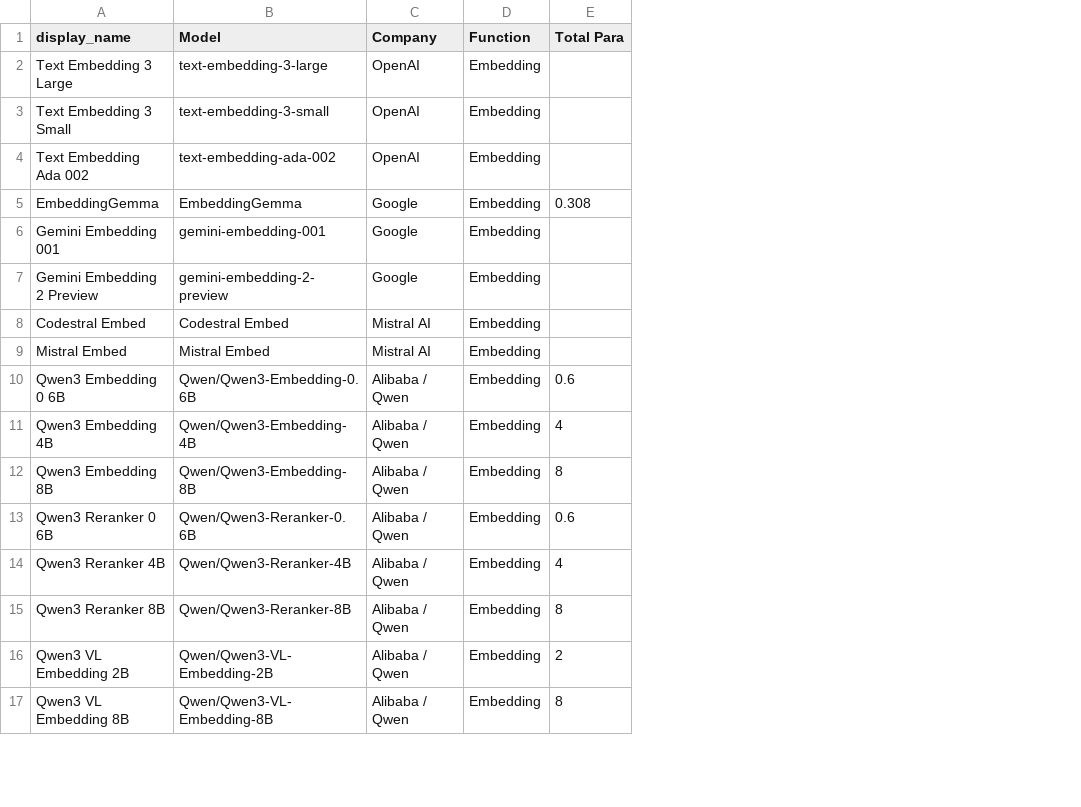
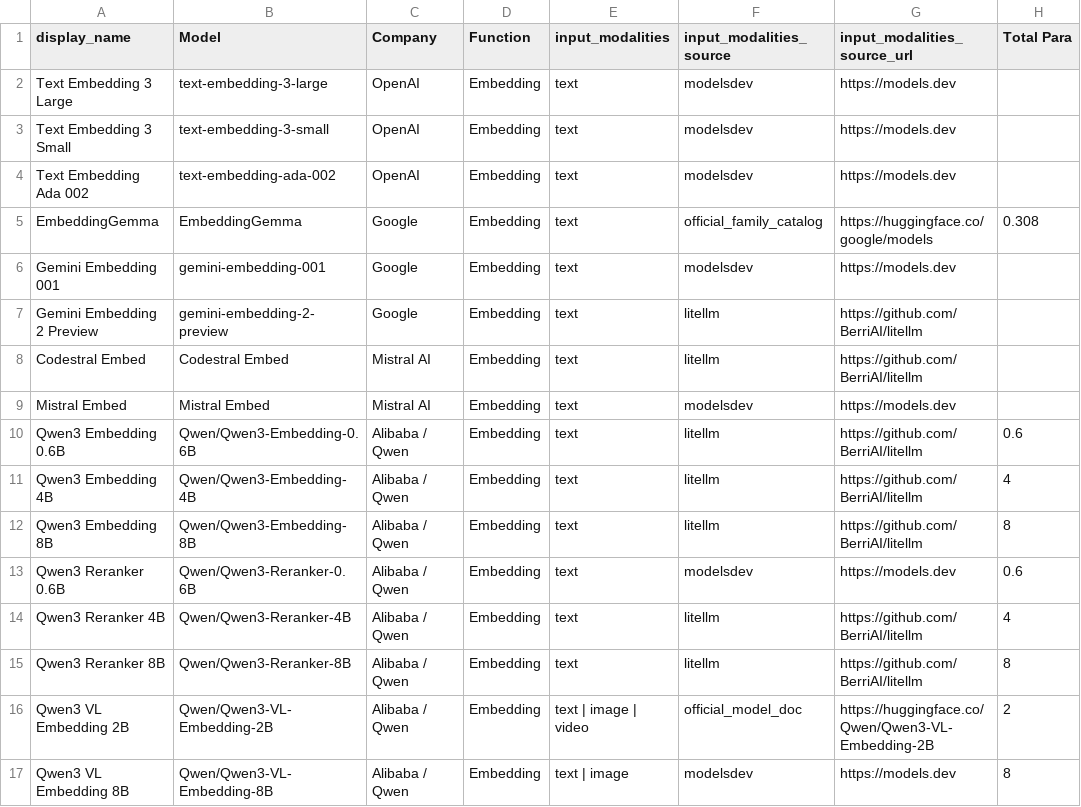
Before and after one commit to Yingshu-Li/llm-price-tracker, a CSV file: out/embedding_models_with_prices.csv, drawn as a sheet; only a part is shown; the diff names each change by its address in the sheet, - before the commit and + after, or states it on an @@ line.

```diff
--- a/out/embedding_models_with_prices.csv
+++ b/out/embedding_models_with_prices.csv
+column E (input_modalities), rows 2-17: text | text | text | text | text | text | text | text | text | text | text | text | text | text | text | image | video | text | image
+column F (input_modalities_source), rows 2-17: modelsdev | modelsdev | modelsdev | official_family_catalog | modelsdev | litellm | litellm | modelsdev | litellm | litellm | litellm | modelsdev | litellm | litellm | official_model_doc | modelsdev
+column G (input_modalities_source_url), rows 2-17: https://models.dev | https://models.dev | https://models.dev | https://huggingface.co/google/models | https://models.dev | https://github.com/BerriAI/litellm | https://github.com/BerriAI/litellm | https://models.dev | https://github.com/BerriAI/litellm | https://github.com/BerriAI/litellm | https://github.com/BerriAI/litellm | https://models.dev | https://github.com/BerriAI/litellm | https://github.com/BerriAI/litellm | https://huggingface.co/Qwen/Qwen3-VL-Embedding-2B | https://models.dev
-A10 (display_name): Qwen3 Embedding 0 6B
+A10 (display_name): Qwen3 Embedding 0.6B
-A13 (display_name): Qwen3 Reranker 0 6B
+A13 (display_name): Qwen3 Reranker 0.6B
```
Also changed, not shown: out/coding_models_with_prices.csv, 6 other files.
